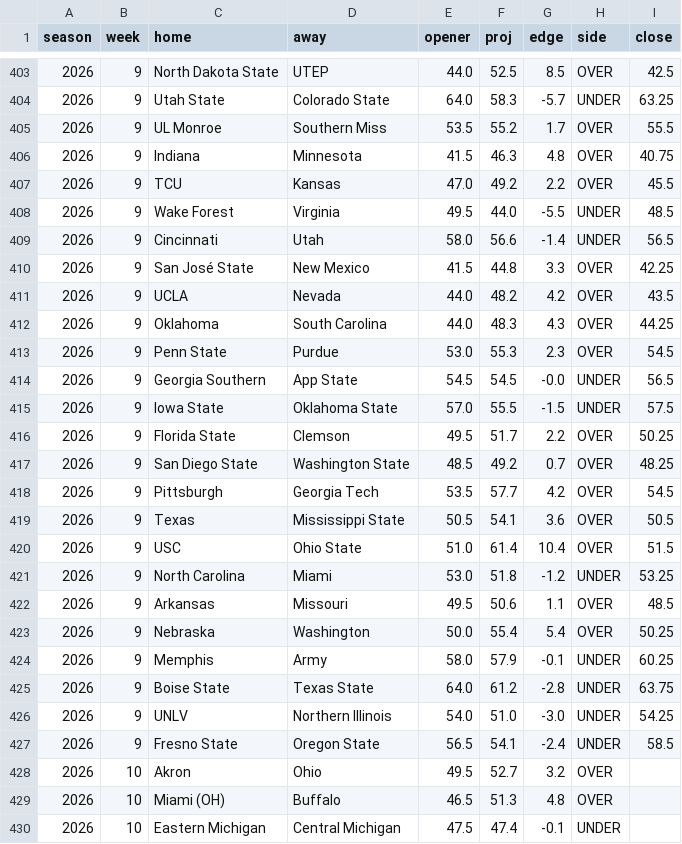
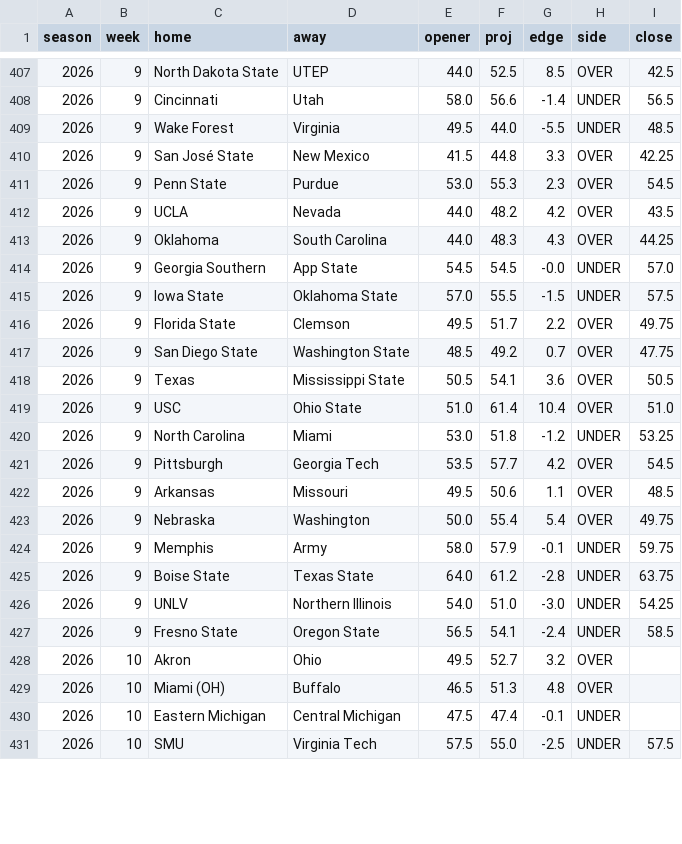
Before and after one commit to aberni03/ncaaf-totals-edge, a CSV file: out/picks_log.csv, drawn as a sheet; only a part is shown, gaps mark what is left out; the shorter side is filled out with more unchanged rows; the diff covers the shown part only.

```diff
--- a/out/picks_log.csv
+++ b/out/picks_log.csv
@@ -403,23 +407,19 @@ season,week,home,away,opener,proj,edge,side,close
 2026,9,North Dakota State,UTEP,44.0,52.5,8.5,OVER,42.5
-2026,9,Utah State,Colorado State,64.0,58.3,-5.7,UNDER,63.25
-2026,9,UL Monroe,Southern Miss,53.5,55.2,1.7,OVER,55.5
-2026,9,Indiana,Minnesota,41.5,46.3,4.8,OVER,40.75
-2026,9,TCU,Kansas,47.0,49.2,2.2,OVER,45.5
+2026,9,Cincinnati,Utah,58.0,56.6,-1.4,UNDER,56.5
 2026,9,Wake Forest,Virginia,49.5,44.0,-5.5,UNDER,48.5
-2026,9,Cincinnati,Utah,58.0,56.6,-1.4,UNDER,56.5
 2026,9,San José State,New Mexico,41.5,44.8,3.3,OVER,42.25
+2026,9,Penn State,Purdue,53.0,55.3,2.3,OVER,54.5
 2026,9,UCLA,Nevada,44.0,48.2,4.2,OVER,43.5
 2026,9,Oklahoma,South Carolina,44.0,48.3,4.3,OVER,44.25
-2026,9,Penn State,Purdue,53.0,55.3,2.3,OVER,54.5
-2026,9,Georgia Southern,App State,54.5,54.5,-0.0,UNDER,56.5
+2026,9,Georgia Southern,App State,54.5,54.5,-0.0,UNDER,57.0
 2026,9,Iowa State,Oklahoma State,57.0,55.5,-1.5,UNDER,57.5
-2026,9,Florida State,Clemson,49.5,51.7,2.2,OVER,50.25
-2026,9,San Diego State,Washington State,48.5,49.2,0.7,OVER,48.25
+2026,9,Florida State,Clemson,49.5,51.7,2.2,OVER,49.75
+2026,9,San Diego State,Washington State,48.5,49.2,0.7,OVER,47.75
+2026,9,Texas,Mississippi State,50.5,54.1,3.6,OVER,50.5
+2026,9,USC,Ohio State,51.0,61.4,10.4,OVER,51.0
+2026,9,North Carolina,Miami,53.0,51.8,-1.2,UNDER,53.25
 2026,9,Pittsburgh,Georgia Tech,53.5,57.7,4.2,OVER,54.5
-2026,9,Texas,Mississippi State,50.5,54.1,3.6,OVER,50.5
-2026,9,USC,Ohio State,51.0,61.4,10.4,OVER,51.5
-2026,9,North Carolina,Miami,53.0,51.8,-1.2,UNDER,53.25
 2026,9,Arkansas,Missouri,49.5,50.6,1.1,OVER,48.5
-2026,9,Nebraska,Washington,50.0,55.4,5.4,OVER,50.25
-2026,9,Memphis,Army,58.0,57.9,-0.1,UNDER,60.25
+2026,9,Nebraska,Washington,50.0,55.4,5.4,OVER,49.75
+2026,9,Memphis,Army,58.0,57.9,-0.1,UNDER,59.75
 2026,9,Boise State,Texas State,64.0,61.2,-2.8,UNDER,63.75
```
Also changed, not shown: 2 added rows, 1 removed row, 11 moved rows and 3 edited cells elsewhere in this file, out/odds_snapshots.csv, out/slate.csv, 6 other files.
